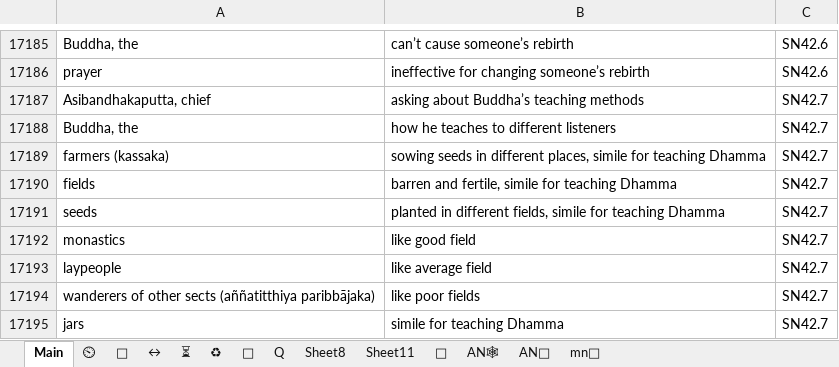
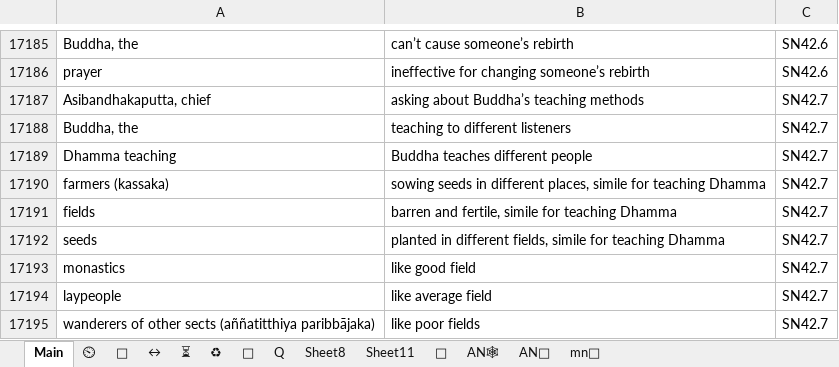
Before and after one commit to thesunshade/CIPS, an Excel workbook: src/data/general-index.xlsx, sheet Main, drawn as a sheet; only a part is shown, gaps mark what is left out; the shorter side is filled out with more unchanged rows; values as stored, in another font and other column widths than the file's, no borders; conditional formats not drawn; the diff names each change by its address in the sheet, - before the commit and + after, or states it on an @@ line.

```diff
--- a/src/data/general-index.xlsx (sheet Main)
+++ b/src/data/general-index.xlsx (sheet Main)
-B17188: how he teaches to different listeners
+B17188: teaching to different listeners
+row 17189: Dhamma teaching | Buddha teaches different people | SN42.7
```
Also changed, not shown: 1 other file.
